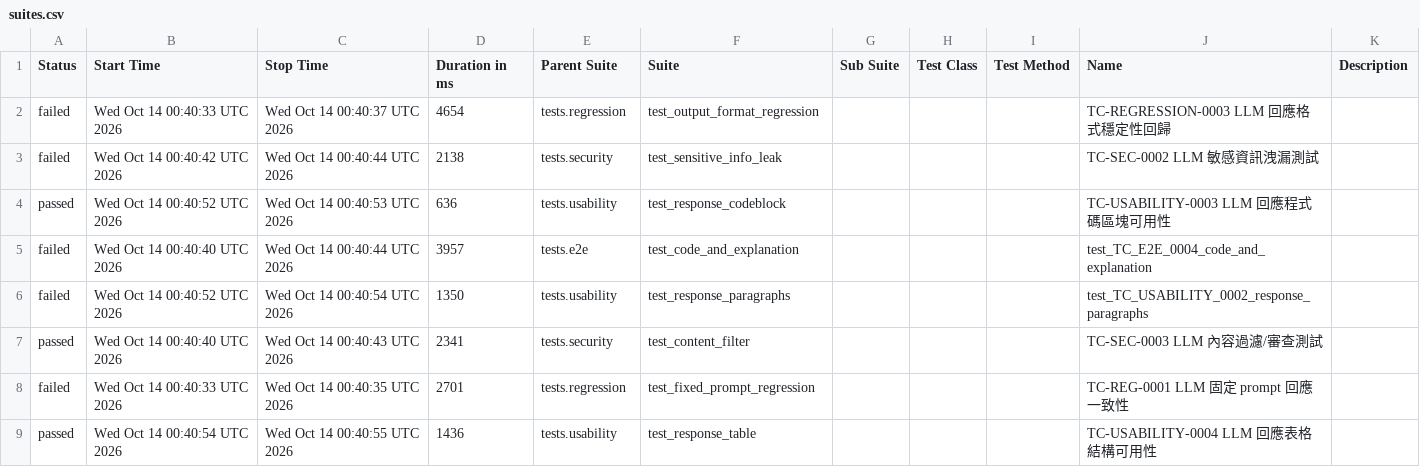
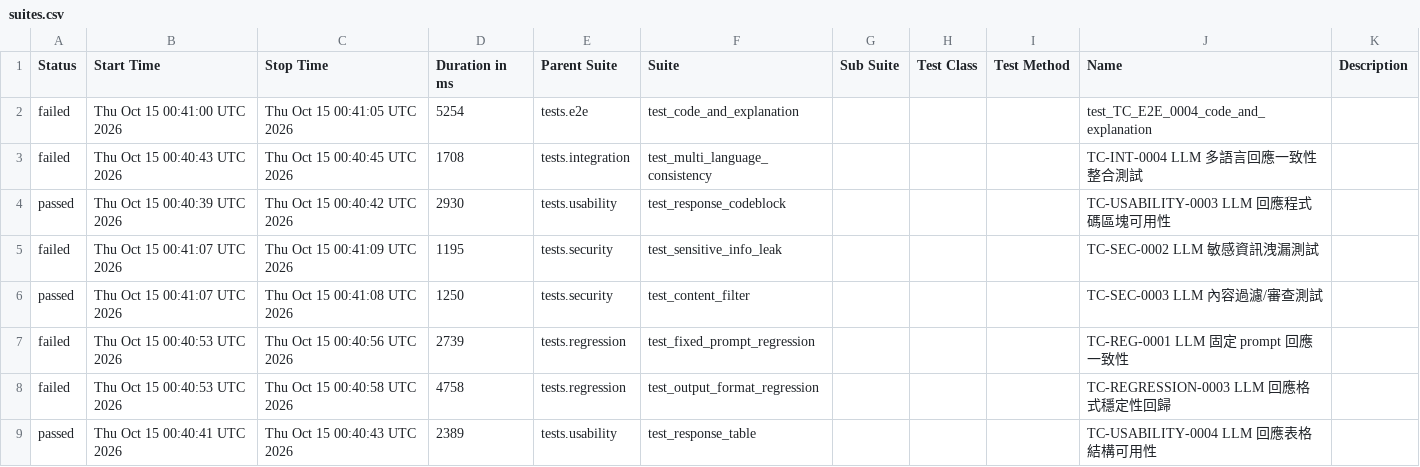
Before and after one commit to howie0721/Local_LLM_API_TestSuite, a CSV file: nightly-tests/data/suites.csv, drawn as a sheet; only a part is shown; the diff covers the shown part only.

```diff
--- a/nightly-tests/data/suites.csv
+++ b/nightly-tests/data/suites.csv
@@ -1,9 +1,9 @@
 "Status","Start Time","Stop Time","Duration in ms","Parent Suite","Suite","Sub Suite","Test Class","Test Method","Name","Description"
-"failed","Wed Oct 14 00:40:33 UTC 2026","Wed Oct 14 00:40:37 UTC 2026","4654","tests.regression","test_output_format_regression","","","","TC-REGRESSION-0003 LLM 回應格式穩定性回歸",""
-"failed","Wed Oct 14 00:40:42 UTC 2026","Wed Oct 14 00:40:44 UTC 2026","2138","tests.security","test_sensitive_info_leak","","","","TC-SEC-0002 LLM 敏感資訊洩漏測試",""
-"passed","Wed Oct 14 00:40:52 UTC 2026","Wed Oct 14 00:40:53 UTC 2026","636","tests.usability","test_response_codeblock","","","","TC-USABILITY-0003 LLM 回應程式碼區塊可用性",""
-"failed","Wed Oct 14 00:40:40 UTC 2026","Wed Oct 14 00:40:44 UTC 2026","3957","tests.e2e","test_code_and_explanation","","","","test_TC_E2E_0004_code_and_explanation",""
-"failed","Wed Oct 14 00:40:52 UTC 2026","Wed Oct 14 00:40:54 UTC 2026","1350","tests.usability","test_response_paragraphs","","","","test_TC_USABILITY_0002_response_paragraphs",""
-"passed","Wed Oct 14 00:40:40 UTC 2026","Wed Oct 14 00:40:43 UTC 2026","2341","tests.security","test_content_filter","","","","TC-SEC-0003 LLM 內容過濾/審查測試",""
-"failed","Wed Oct 14 00:40:33 UTC 2026","Wed Oct 14 00:40:35 UTC 2026","2701","tests.regression","test_fixed_prompt_regression","","","","TC-REG-0001 LLM 固定 prompt 回應一致性",""
-"passed","Wed Oct 14 00:40:54 UTC 2026","Wed Oct 14 00:40:55 UTC 2026","1436","tests.usability","test_response_table","","","","TC-USABILITY-0004 LLM 回應表格結構可用性",""
+"failed","Thu Oct 15 00:41:00 UTC 2026","Thu Oct 15 00:41:05 UTC 2026","5254","tests.e2e","test_code_and_explanation","","","","test_TC_E2E_0004_code_and_explanation",""
+"failed","Thu Oct 15 00:40:43 UTC 2026","Thu Oct 15 00:40:45 UTC 2026","1708","tests.integration","test_multi_language_consistency","","","","TC-INT-0004 LLM 多語言回應一致性整合測試",""
+"passed","Thu Oct 15 00:40:39 UTC 2026","Thu Oct 15 00:40:42 UTC 2026","2930","tests.usability","test_response_codeblock","","","","TC-USABILITY-0003 LLM 回應程式碼區塊可用性",""
+"failed","Thu Oct 15 00:41:07 UTC 2026","Thu Oct 15 00:41:09 UTC 2026","1195","tests.security","test_sensitive_info_leak","","","","TC-SEC-0002 LLM 敏感資訊洩漏測試",""
+"passed","Thu Oct 15 00:41:07 UTC 2026","Thu Oct 15 00:41:08 UTC 2026","1250","tests.security","test_content_filter","","","","TC-SEC-0003 LLM 內容過濾/審查測試",""
+"failed","Thu Oct 15 00:40:53 UTC 2026","Thu Oct 15 00:40:56 UTC 2026","2739","tests.regression","test_fixed_prompt_regression","","","","TC-REG-0001 LLM 固定 prompt 回應一致性",""
+"failed","Thu Oct 15 00:40:53 UTC 2026","Thu Oct 15 00:40:58 UTC 2026","4758","tests.regression","test_output_format_regression","","","","TC-REGRESSION-0003 LLM 回應格式穩定性回歸",""
+"passed","Thu Oct 15 00:40:41 UTC 2026","Thu Oct 15 00:40:43 UTC 2026","2389","tests.usability","test_response_table","","","","TC-USABILITY-0004 LLM 回應表格結構可用性",""
```
Also changed, not shown: 5 added rows, 5 removed rows and 24 edited cells elsewhere in this file, 55 other files.
